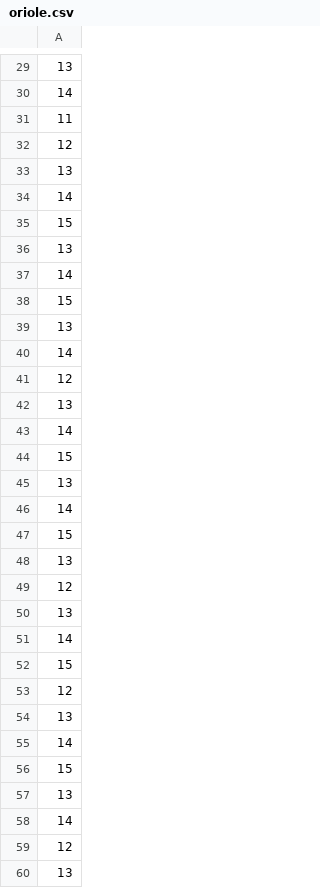
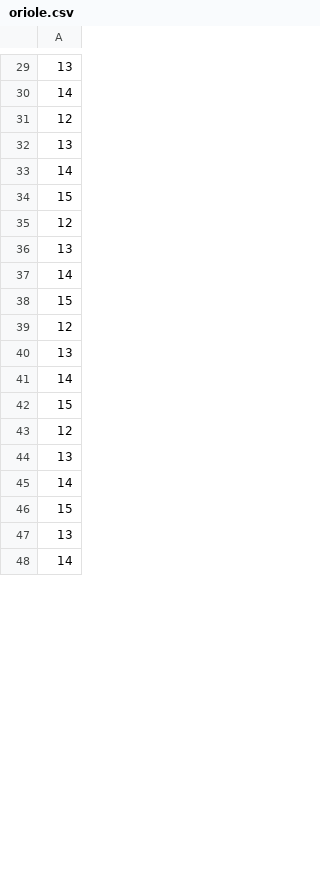
Before and after one commit to usenapati/PaperPets, a CSV file: oriole.csv, drawn as a sheet; only a part is shown, gaps mark what is left out; the shorter side is filled out with more unchanged rows; the diff covers the shown part only.

```diff
--- a/oriole.csv
+++ b/oriole.csv
@@ -30,30 +30,2 @@
 14
-11
-12
-13
-14
-15
-13
-14
-15
-13
-14
-12
-13
-14
-15
-13
-14
-15
-13
-12
-13
-14
-15
-12
-13
-14
-15
-13
-14
 12
```
Also changed, not shown: 90 added rows, 22 removed rows and 1 edited cell elsewhere in this file, Monarch Butterfly.csv, milkweed.csv, 22 other files.
